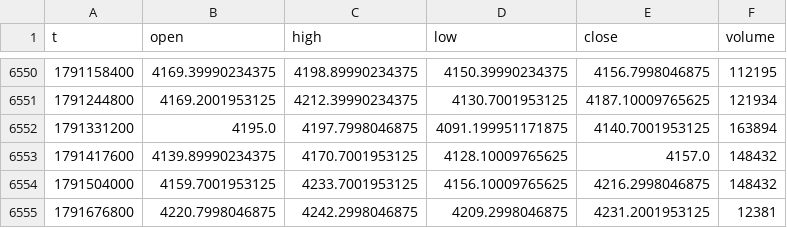
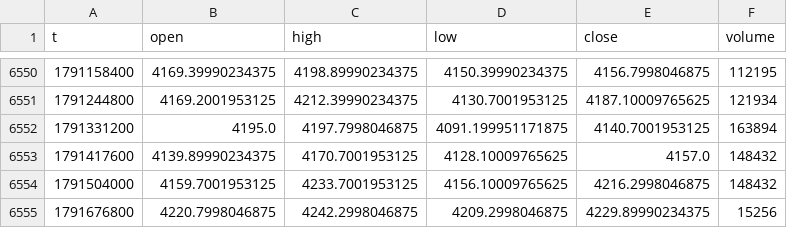
Before and after one commit to richardrank13-spec/atlas-data, a CSV file: data/tradfi/yahoo_gold_futures_1d.csv, drawn as a sheet; only a part is shown, gaps mark what is left out.

Commit message:
data 2026-10-12T01:52Z

```diff
--- a/data/tradfi/yahoo_gold_futures_1d.csv
+++ b/data/tradfi/yahoo_gold_futures_1d.csv
@@ -6554,2 +6554,2 @@ t,open,high,low,close,volume
 1791504000,4159.7001953125,4233.7001953125,4156.10009765625,4216.2998046875,148432
-1791676800,4220.7998046875,4242.2998046875,4209.2998046875,4231.2001953125,12381
+1791676800,4220.7998046875,4242.2998046875,4209.2998046875,4229.89990234375,15256
```
Also changed, not shown: 1 other file.
